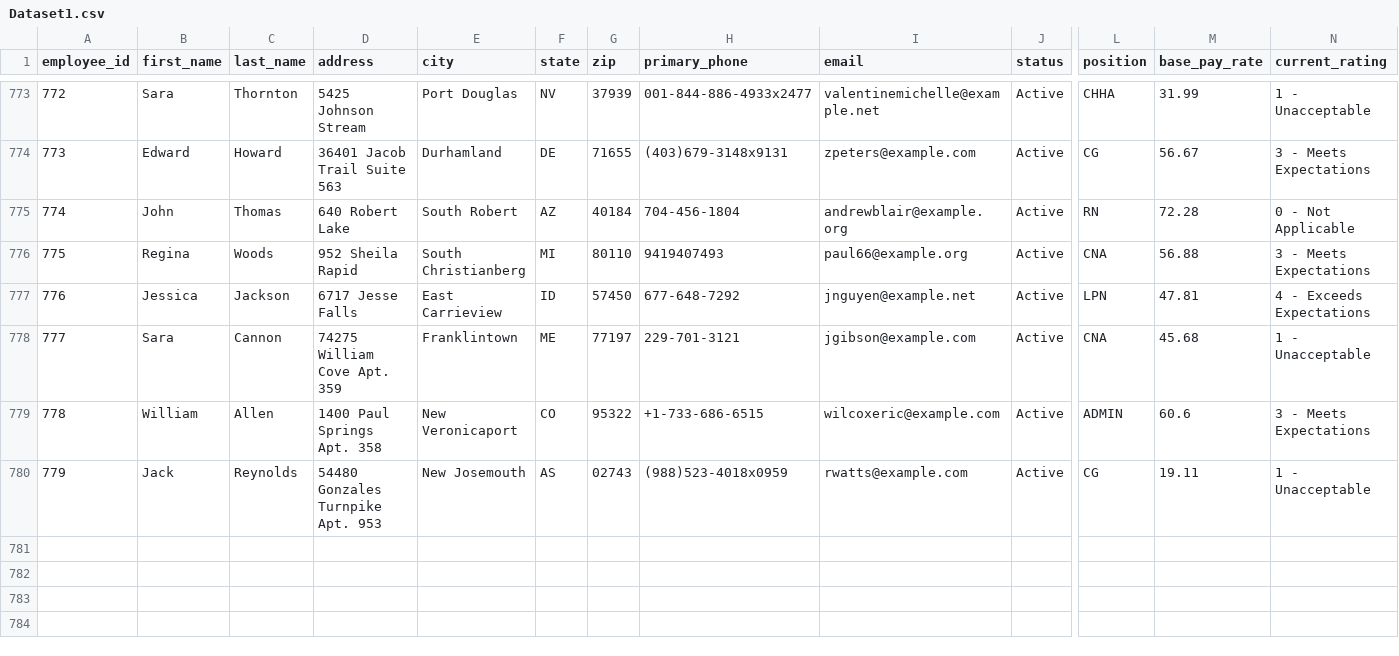
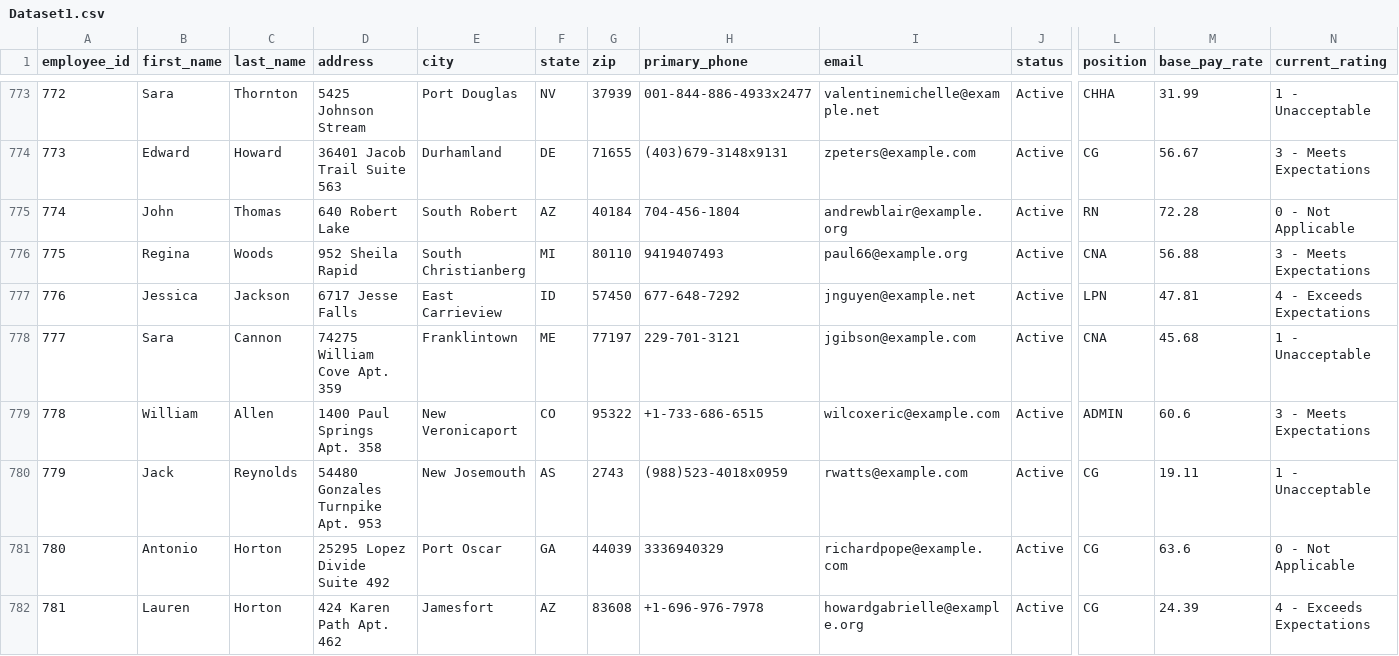
Before and after one commit to uzairnauman/Work_Opportunity_Tax_Credit, a CSV file: Datasets/Dataset1.csv, drawn as a sheet; only a part is shown, gaps mark what is left out; rows hold the shown columns only; the diff covers the shown part only; the diff names each change by its address in the sheet, - before the commit and + after, or states it on an @@ line.

Commit message:
Automated HR update: Wed Oct 14 10:45:11 UTC 2026

```diff
--- a/Datasets/Dataset1.csv
+++ b/Datasets/Dataset1.csv
-G780 (zip): 02743
+G780 (zip): 2743
+row 781: 780 | Antonio | Horton | 25295 Lopez Divide Suite 492 | Port Oscar | GA | 44039 | 3336940329 | richardpope@example.com | Active | CG | 63.6 | 0 - Not Applicable
+row 782: 781 | Lauren | Horton | 424 Karen Path Apt. 462 | Jamesfort | AZ | 83608 | +1-696-976-7978 | howardgabrielle@example.org | Active | CG | 24.39 | 4 - Exceeds Expectations
```
Also changed, not shown: 2 added rows and 6 edited cells elsewhere in this file.
